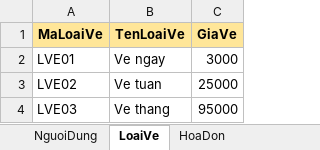
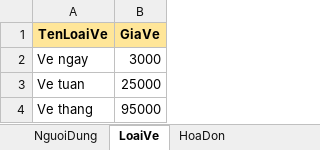
Before and after one commit to ZioS202/PetGuardianManagement, an Excel workbook: src/Database/Dữ_liệu.xlsx, sheet LoaiVe, drawn as a sheet; values as stored, in another font and other column widths than the file's, no borders; the diff names each change by its address in the sheet, - before the commit and + after, or states it on an @@ line.

```diff
--- a/src/Database/Dữ_liệu.xlsx (sheet LoaiVe)
+++ b/src/Database/Dữ_liệu.xlsx (sheet LoaiVe)
-column A (MaLoaiVe), rows 2-4: LVE01 | LVE02 | LVE03
```
Also changed, not shown: sheet ChiTietHoaDon, sheet c_Ve, sheet ChiTietGioHang, sheet ChiTietRaVao, sheet NguoiDung, sheet HoaDon, 3 more sheets, other sheet tabs, formulas that keep their value.
